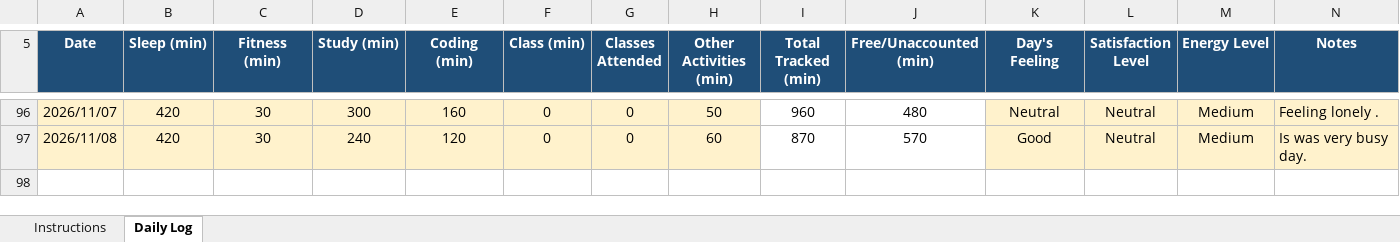
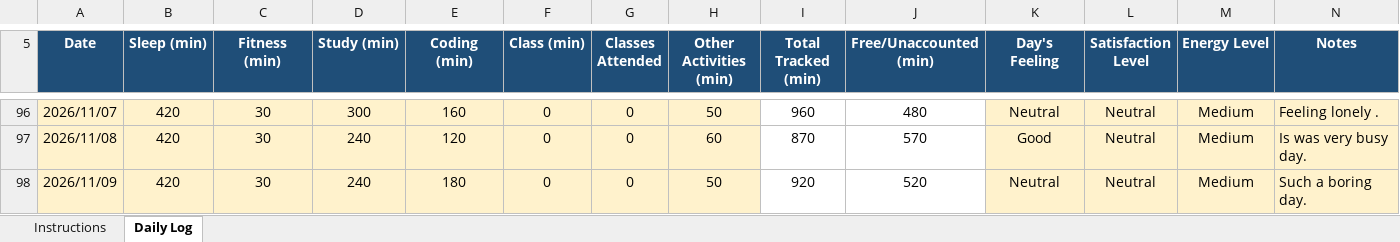
Before and after one commit to litikathakur927-cloud/CAP776, an Excel workbook: 12623065.xlsx, sheet Daily Log, drawn as a sheet; only a part is shown, gaps mark what is left out; values as stored, in another font and other column widths than the file's, no borders; conditional formats not drawn; the diff names each change by its address in the sheet, - before the commit and + after, or states it on an @@ line.

Commit message:
Daily routine

```diff
--- a/12623065.xlsx (sheet Daily Log)
+++ b/12623065.xlsx (sheet Daily Log)
+row 98: 2026/11/09 | 420 | 30 | 240 | 180 | 0 | 0 | 50 | 920 | 520 | Neutral | Neutral | Medium | Such a boring day.
```
